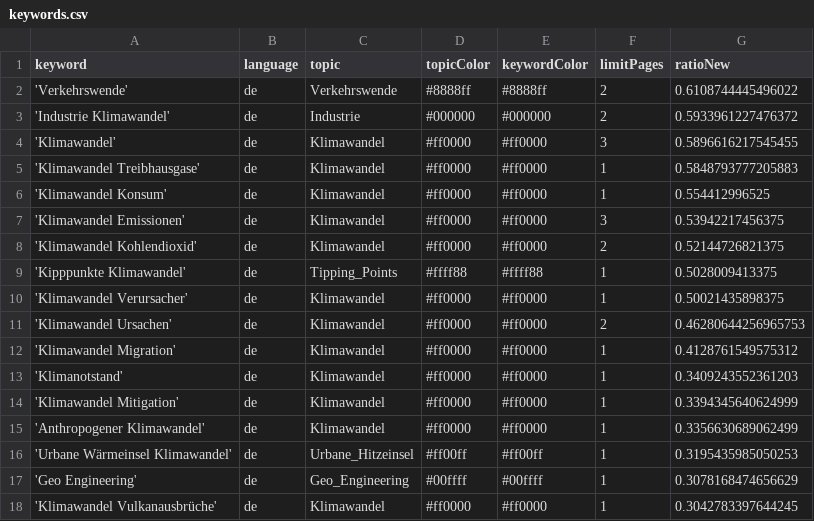
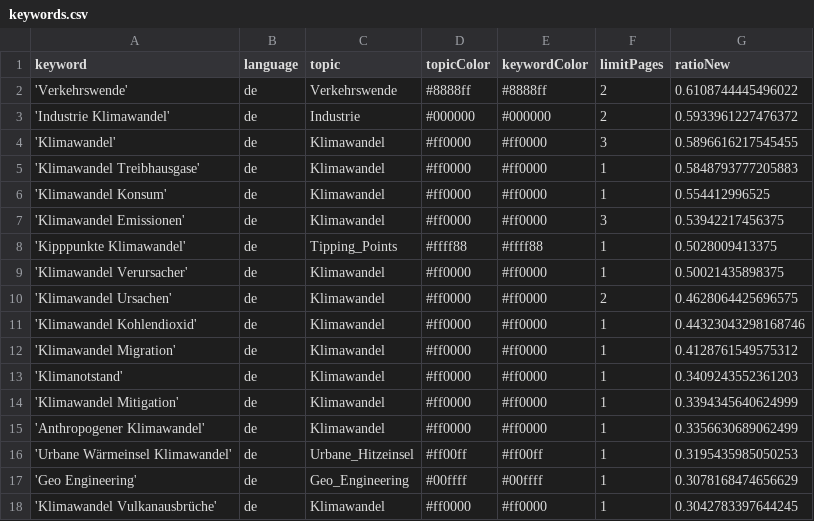
Before and after one commit to claba-news/climateIsComing, a CSV file: keywords.csv, drawn as a sheet; only a part is shown.

Commit message:
Commit from GitHub Actions (harvest:0.0)

```diff
--- a/keywords.csv
+++ b/keywords.csv
@@ -7,6 +7,6 @@ keyword,language,topic,topicColor,keywordColor,limitPages,ratioNew
 'Klimawandel Emissionen',de,Klimawandel,#ff0000,#ff0000,3,0.53942217456375
-'Klimawandel Kohlendioxid',de,Klimawandel,#ff0000,#ff0000,2,0.52144726821375
 'Kipppunkte Klimawandel',de,Tipping_Points,#ffff88,#ffff88,1,0.5028009413375
 'Klimawandel Verursacher',de,Klimawandel,#ff0000,#ff0000,1,0.50021435898375
-'Klimawandel Ursachen',de,Klimawandel,#ff0000,#ff0000,2,0.46280644256965753
+'Klimawandel Ursachen',de,Klimawandel,#ff0000,#ff0000,2,0.4628064425696575
+'Klimawandel Kohlendioxid',de,Klimawandel,#ff0000,#ff0000,1,0.44323043298168746
 'Klimawandel Migration',de,Klimawandel,#ff0000,#ff0000,1,0.4128761549575312
```
